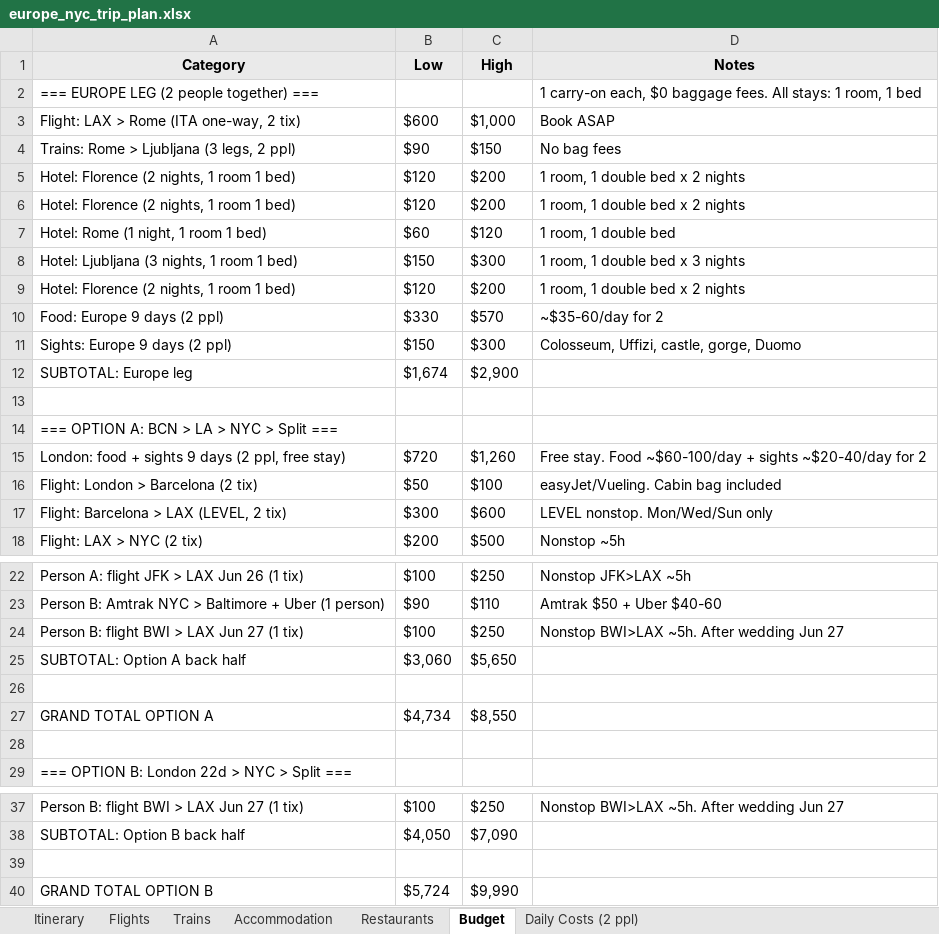
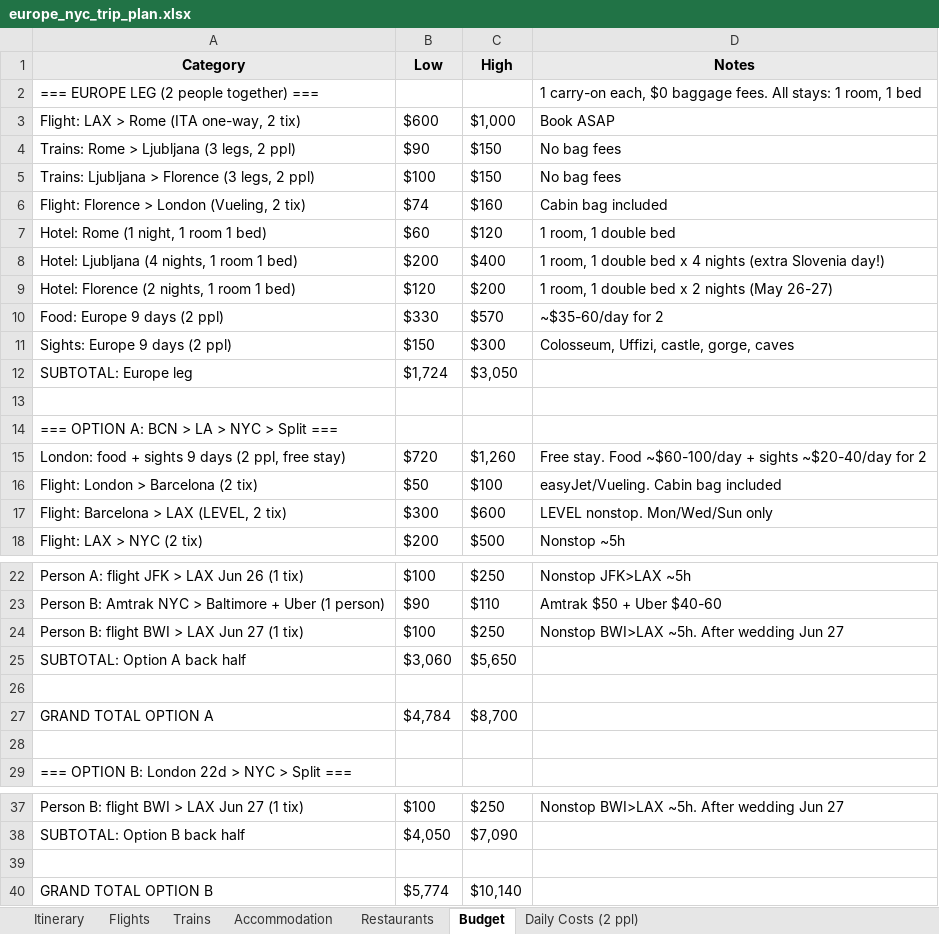
Before and after one commit to cavandonohoe/cavandonohoe.github.io, an Excel workbook: europe_nyc_trip_plan.xlsx, sheet Budget, drawn as a sheet; only a part is shown, gaps mark what is left out; values as stored, in another font and other column widths than the file's, no borders; charts and pictures not drawn; removed rows and columns are numbered as before the commit, all else as after; the diff names each change by its address in the sheet, - before the commit and + after, or states it on an @@ line.

Commit message:
Correct Florence dates: May 26-28, Ljubljana 4 nights

```diff
--- a/europe_nyc_trip_plan.xlsx (sheet Budget)
+++ b/europe_nyc_trip_plan.xlsx (sheet Budget)
-row 5: Hotel: Florence (2 nights, 1 room 1 bed) | $120 | $200 | 1 room, 1 double bed x 2 nights
-row 6: Hotel: Florence (2 nights, 1 room 1 bed) | $120 | $200 | 1 room, 1 double bed x 2 nights
+row 5: Trains: Ljubljana > Florence (3 legs, 2 ppl) | $100 | $150 | No bag fees
+row 6: Flight: Florence > London (Vueling, 2 tix) | $74 | $160 | Cabin bag included
-row 8: Hotel: Ljubljana (3 nights, 1 room 1 bed) | $150 | $300 | 1 room, 1 double bed x 3 nights
+row 8: Hotel: Ljubljana (4 nights, 1 room 1 bed) | $200 | $400 | 1 room, 1 double bed x 4 nights (extra Slovenia day!)
-D9 (Notes): 1 room, 1 double bed x 2 nights
+D9 (Notes): 1 room, 1 double bed x 2 nights (May 26-27)
-D11 (Notes): Colosseum, Uffizi, castle, gorge, Duomo
+D11 (Notes): Colosseum, Uffizi, castle, gorge, caves
-B12 (Low): $1,674
+B12 (Low): $1,724
-C12 (High): $2,900
+C12 (High): $3,050
-B27 (Low): $4,734
+B27 (Low): $4,784
-C27 (High): $8,550
+C27 (High): $8,700
-B40 (Low): $5,724
+B40 (Low): $5,774
-C40 (High): $9,990
+C40 (High): $10,140
```
Also changed, not shown: sheet Daily Costs (2 ppl), sheet Accommodation, sheet Itinerary.
